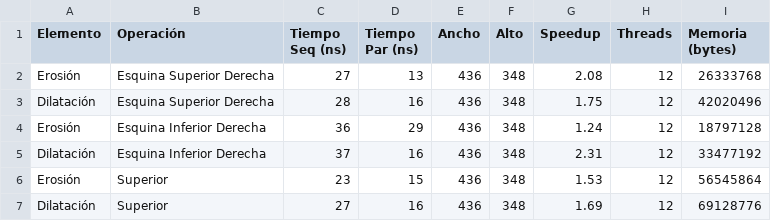
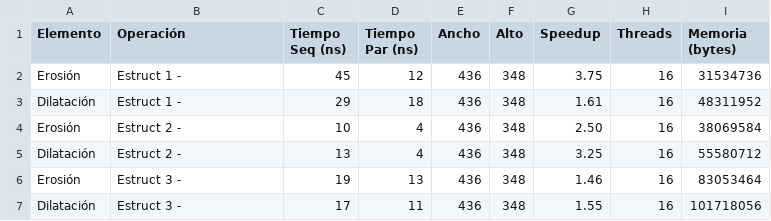
Before and after one commit to novoa123/ProyectoDistribuidos1, a CSV file: resultados_experimento.csv, drawn as a sheet; only a part is shown; the diff covers the shown part only.

Commit message:
cambios de nombres para estructurantes

```diff
--- a/resultados_experimento.csv
+++ b/resultados_experimento.csv
@@ -1,7 +1,7 @@
 Elemento,Operación,Tiempo Seq (ns),Tiempo Par (ns),Ancho,Alto,Speedup,Threads,Memoria (bytes)
-Erosión,Esquina Superior Derecha,27,13,436,348,2.08,12,26333768
-Dilatación,Esquina Superior Derecha,28,16,436,348,1.75,12,42020496
-Erosión,Esquina Inferior Derecha,36,29,436,348,1.24,12,18797128
-Dilatación,Esquina Inferior Derecha,37,16,436,348,2.31,12,33477192
-Erosión,Superior,23,15,436,348,1.53,12,56545864
-Dilatación,Superior,27,16,436,348,1.69,12,69128776
+Erosión,Estruct 1 -,45,12,436,348,3.75,16,31534736
+Dilatación,Estruct 1 -,29,18,436,348,1.61,16,48311952
+Erosión,Estruct 2 -,10,4,436,348,2.50,16,38069584
+Dilatación,Estruct 2 -,13,4,436,348,3.25,16,55580712
+Erosión,Estruct 3 -,19,13,436,348,1.46,16,83053464
+Dilatación,Estruct 3 -,17,11,436,348,1.55,16,101718056
```
Also changed, not shown: 22 edited cells elsewhere in this file, 17 other files.
